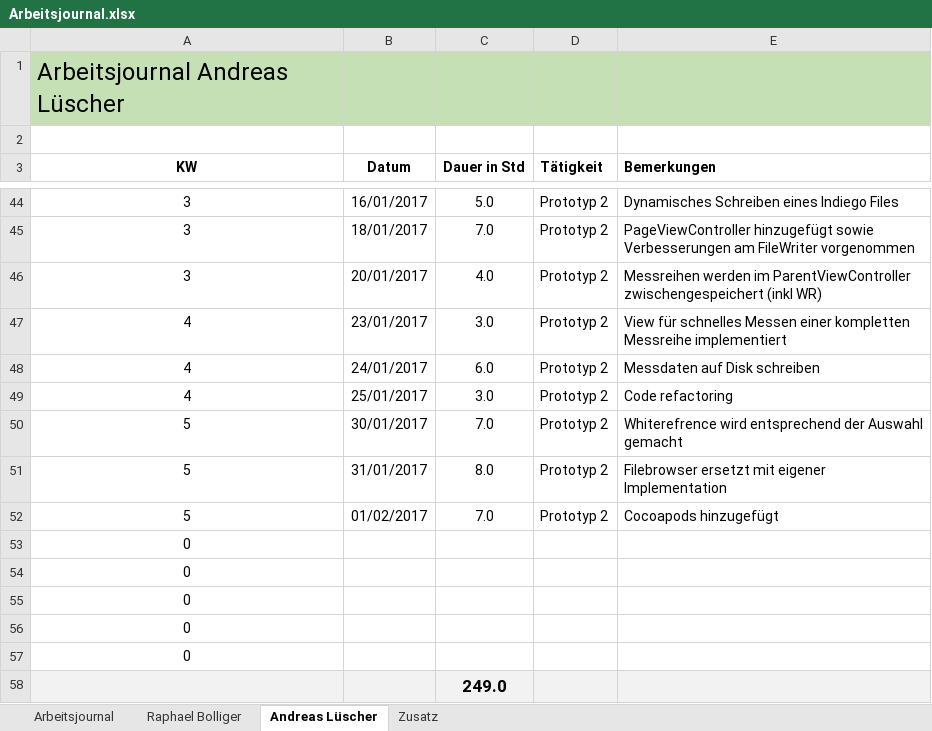
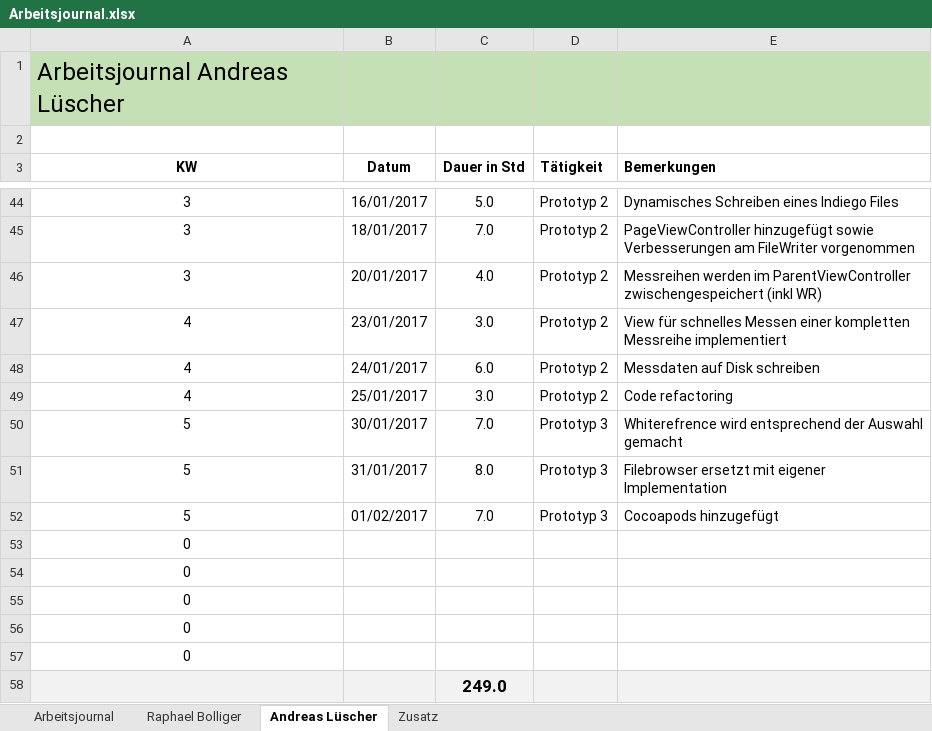
Before and after one commit to ahueni/ASD_iPad_App, an Excel workbook: doc/journal/Arbeitsjournal.xlsx, sheet Andreas Lüscher, drawn as a sheet; only a part is shown, gaps mark what is left out; values as stored, in another font and other column widths than the file's, no borders; the diff names each change by its address in the sheet, - before the commit and + after, or states it on an @@ line.

Commit message:
- updated journal

```diff
--- a/doc/journal/Arbeitsjournal.xlsx (sheet Andreas Lüscher)
+++ b/doc/journal/Arbeitsjournal.xlsx (sheet Andreas Lüscher)
-D50:D52 (Tätigkeit): Prototyp 2
+D50:D52 (Tätigkeit): Prototyp 3
```
Also changed, not shown: charts or pictures, 1 other file.
